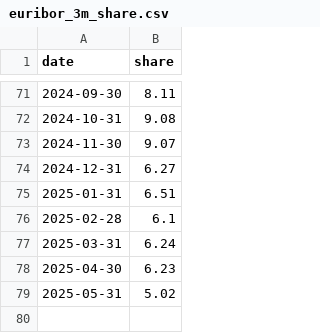
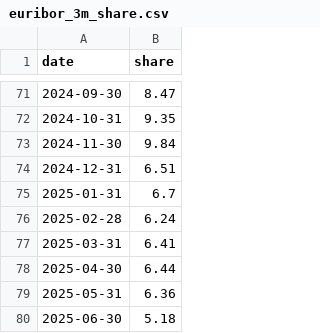
Before and after one commit to nunoadsoares/ativos.pt, a CSV file: packages/webapp/public/data/euribor_3m_share.csv, drawn as a sheet; only a part is shown, gaps mark what is left out; the diff covers the shown part only.

```diff
--- a/packages/webapp/public/data/euribor_3m_share.csv
+++ b/packages/webapp/public/data/euribor_3m_share.csv
@@ -71,9 +71,10 @@ date,share
-2024-09-30,8.11
-2024-10-31,9.08
-2024-11-30,9.07
-2024-12-31,6.27
-2025-01-31,6.51
-2025-02-28,6.1
-2025-03-31,6.24
-2025-04-30,6.23
-2025-05-31,5.02
+2024-09-30,8.47
+2024-10-31,9.35
+2024-11-30,9.84
+2024-12-31,6.51
+2025-01-31,6.7
+2025-02-28,6.24
+2025-03-31,6.41
+2025-04-30,6.44
+2025-05-31,6.36
+2025-06-30,5.18
```
Also changed, not shown: 26 edited cells elsewhere in this file, packages/webapp/public/data/euribor_1y_share.csv, packages/webapp/public/data/euribor_6m_share.csv, 2 other files.
